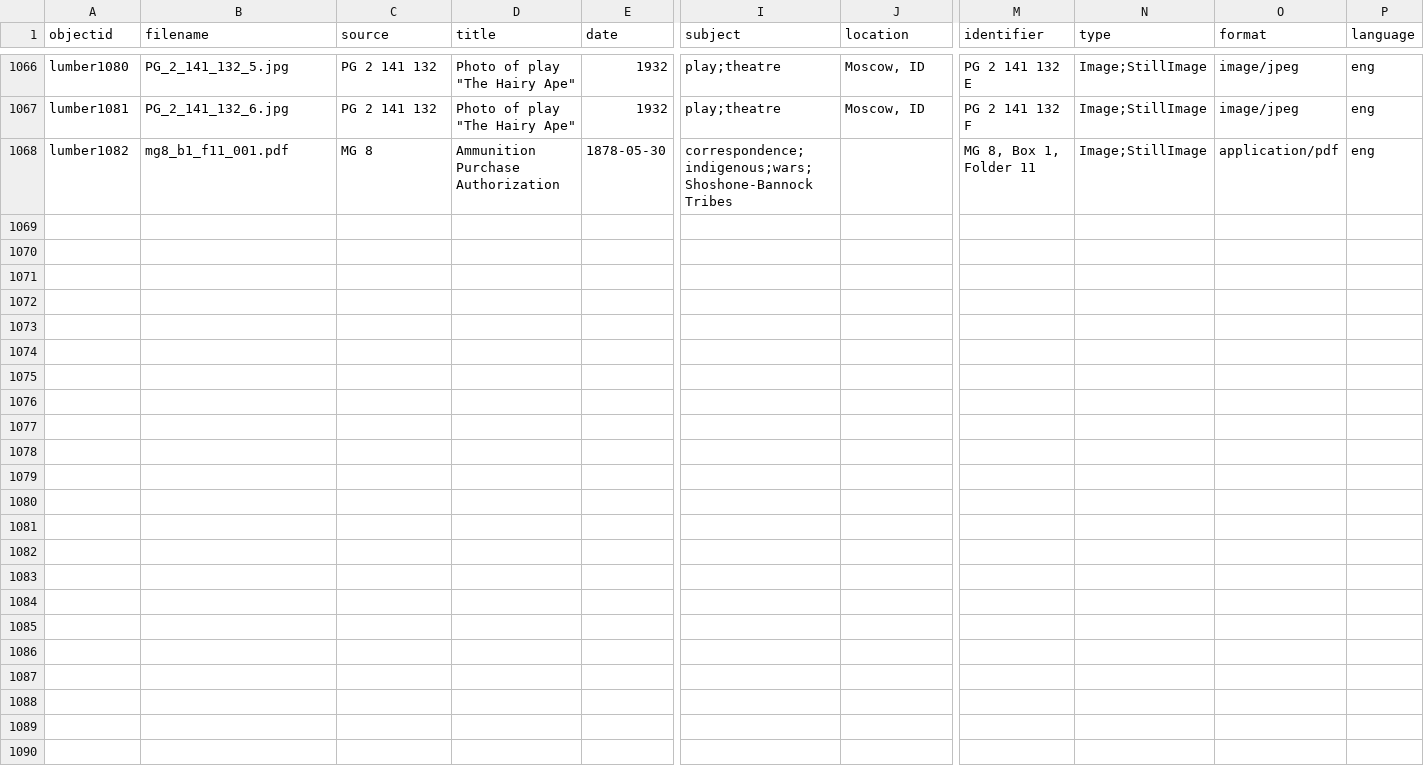
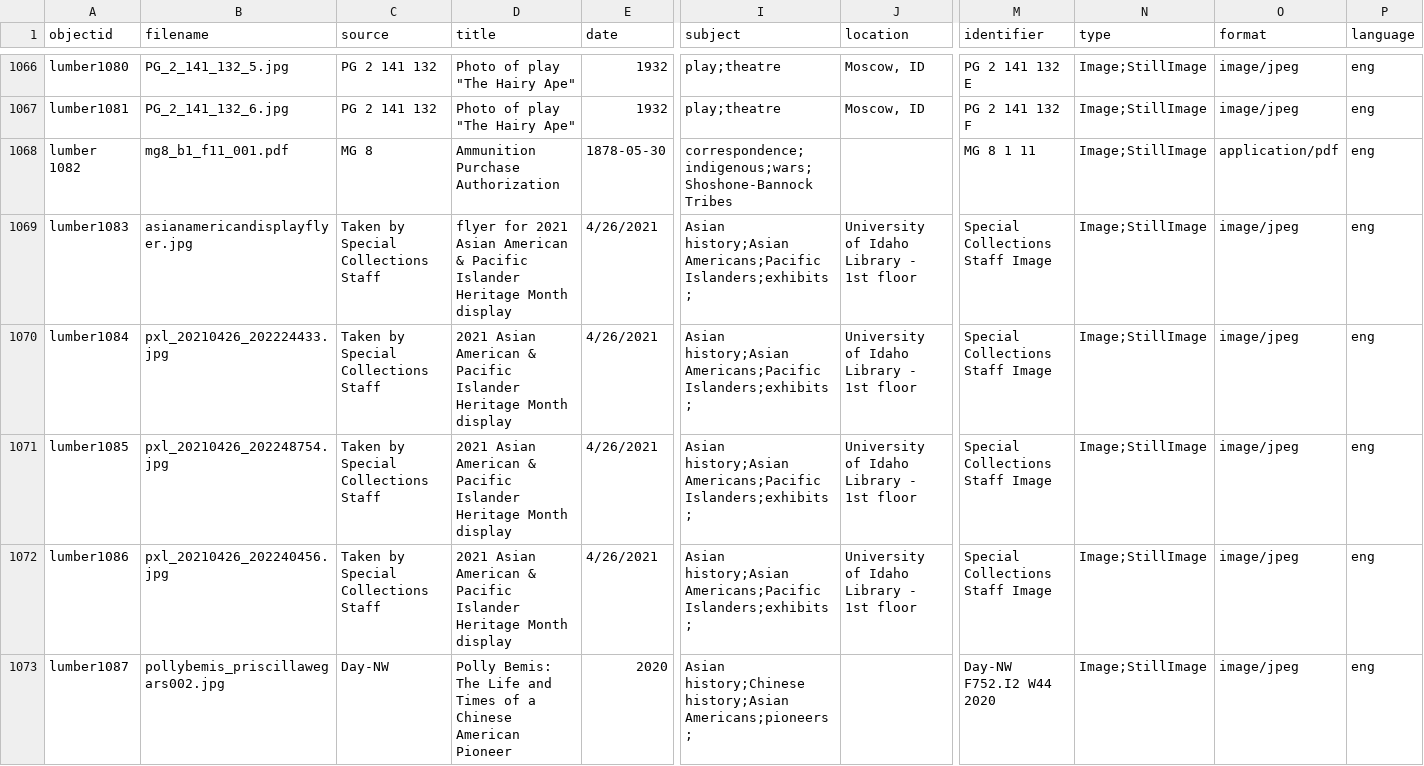
Before and after one commit to uidaholib/spec-lumber, a CSV file: _data/lumber.csv, drawn as a sheet; only a part is shown, gaps mark what is left out; rows hold the shown columns only; the diff names each change by its address in the sheet, - before the commit and + after, or states it on an @@ line.

```diff
--- a/_data/lumber.csv
+++ b/_data/lumber.csv
-A1068 (objectid): lumber1082
+A1068 (objectid): lumber 1082
-M1068 (identifier): MG 8, Box 1, Folder 11
+M1068 (identifier): MG 8 1 11
+row 1069: lumber1083 | asianamericandisplayflyer.jpg | Taken by Special Collections Staff | flyer for 2021 Asian American & Pacific Islander Heritage Month display | 4/26/2021 | Asian history;Asian Americans;Pacific Islanders;exhibits; | University of Idaho Library - 1st floor | Special Collections Staff Image | Image;StillImage | image/jpeg | eng
+row 1070: lumber1084 | pxl_20210426_202224433.jpg | Taken by Special Collections Staff | 2021 Asian American & Pacific Islander Heritage Month display | 4/26/2021 | Asian history;Asian Americans;Pacific Islanders;exhibits; | University of Idaho Library - 1st floor | Special Collections Staff Image | Image;StillImage | image/jpeg | eng
+row 1071: lumber1085 | pxl_20210426_202248754.jpg | Taken by Special Collections Staff | 2021 Asian American & Pacific Islander Heritage Month display | 4/26/2021 | Asian history;Asian Americans;Pacific Islanders;exhibits; | University of Idaho Library - 1st floor | Special Collections Staff Image | Image;StillImage | image/jpeg | eng
+row 1072: lumber1086 | pxl_20210426_202240456.jpg | Taken by Special Collections Staff | 2021 Asian American & Pacific Islander Heritage Month display | 4/26/2021 | Asian history;Asian Americans;Pacific Islanders;exhibits; | University of Idaho Library - 1st floor | Special Collections Staff Image | Image;StillImage | image/jpeg | eng
+row 1073: lumber1087 | pollybemis_priscillawegars002.jpg | Day-NW | Polly Bemis: The Life and Times of a Chinese American Pioneer | 2020 | Asian history;Chinese history;Asian Americans;pioneers; |  | Day-NW F752.I2 W44 2020 | Image;StillImage | image/jpeg | eng
```
Also changed, not shown: 1 other file.
